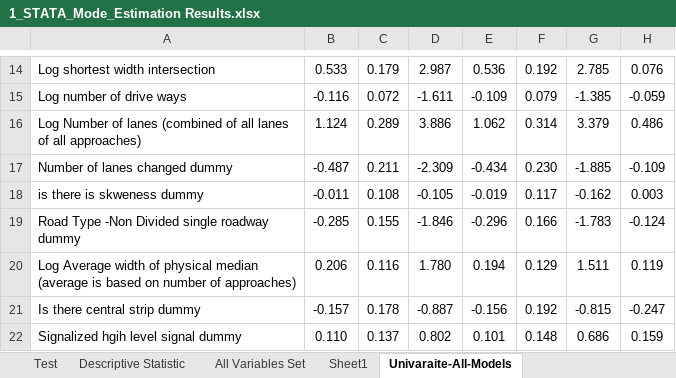
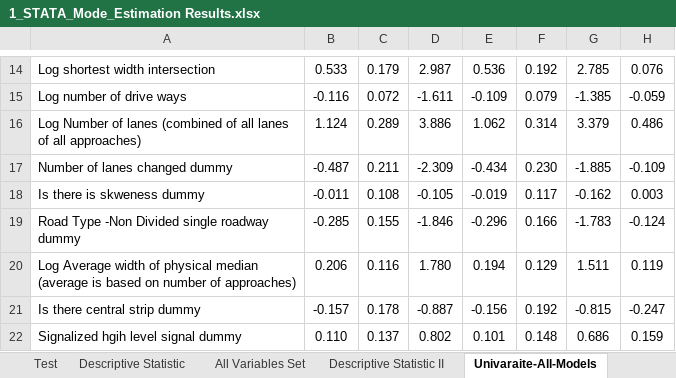
Before and after one commit to Ghasak/Toyota_project_Data_Wrangling, an Excel workbook: 3_Toyota_Data_Modeling/STATA/1_STATA_Mode_Estimation Results.xlsx, sheet Univaraite-All-Models, drawn as a sheet; only a part is shown, gaps mark what is left out; values as stored, in another font and other column widths than the file's, no borders; conditional formats not drawn; the diff names each change by its address in the sheet, - before the commit and + after, or states it on an @@ line.

```diff
--- a/3_Toyota_Data_Modeling/STATA/1_STATA_Mode_Estimation Results.xlsx (sheet Univaraite-All-Models)
+++ b/3_Toyota_Data_Modeling/STATA/1_STATA_Mode_Estimation Results.xlsx (sheet Univaraite-All-Models)
-sheet tab: Sheet1
+sheet tab: Descriptive Statistic II
-A18: is there is skweness dummy
+A18: Is there is skweness dummy
```
Also changed, not shown: 2_Toyota_Survey_Cleaning/Toyota_Survey_Sheetfiles/4_Refine_Dataframe/refined_df.xlsx, 4_Map_Matching_GPS/00_Total_Crash_Count/inner_joint_Int.xlsx, 2 other files.
